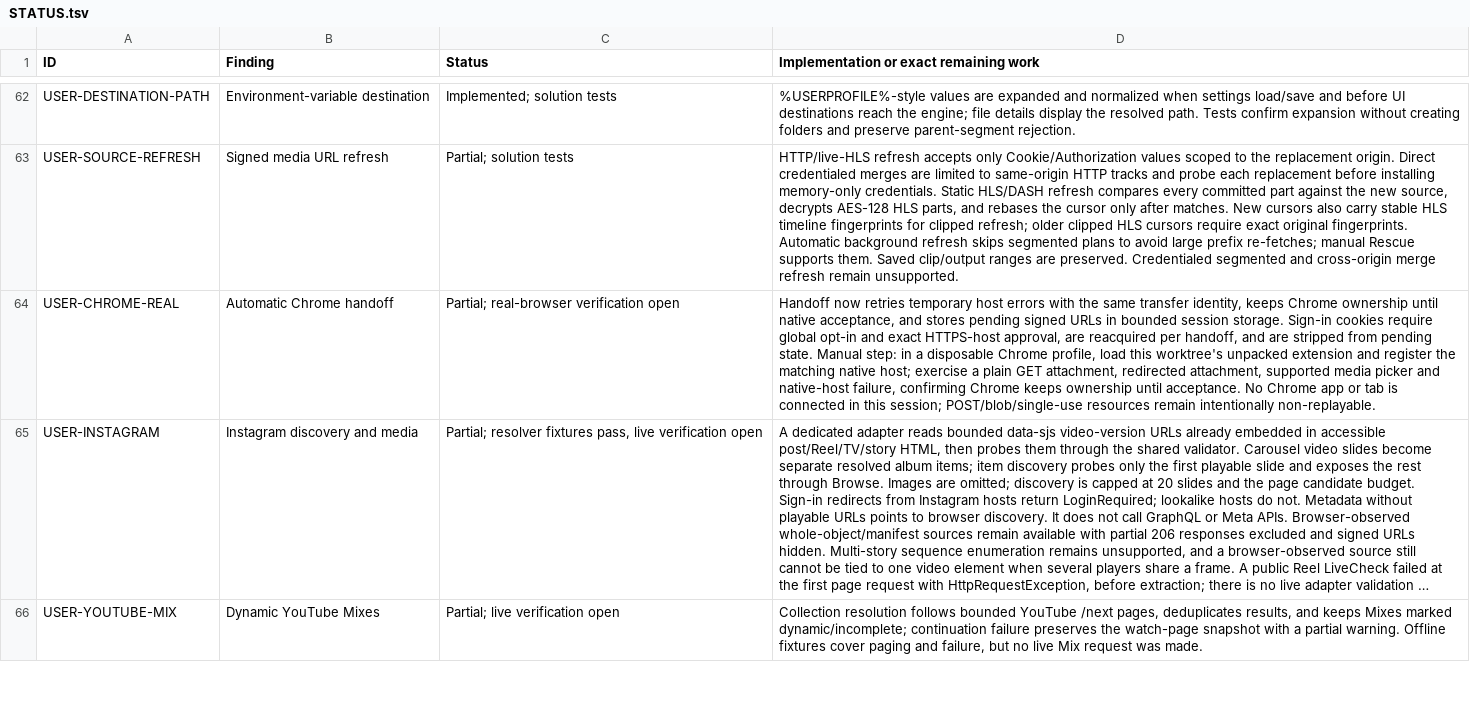
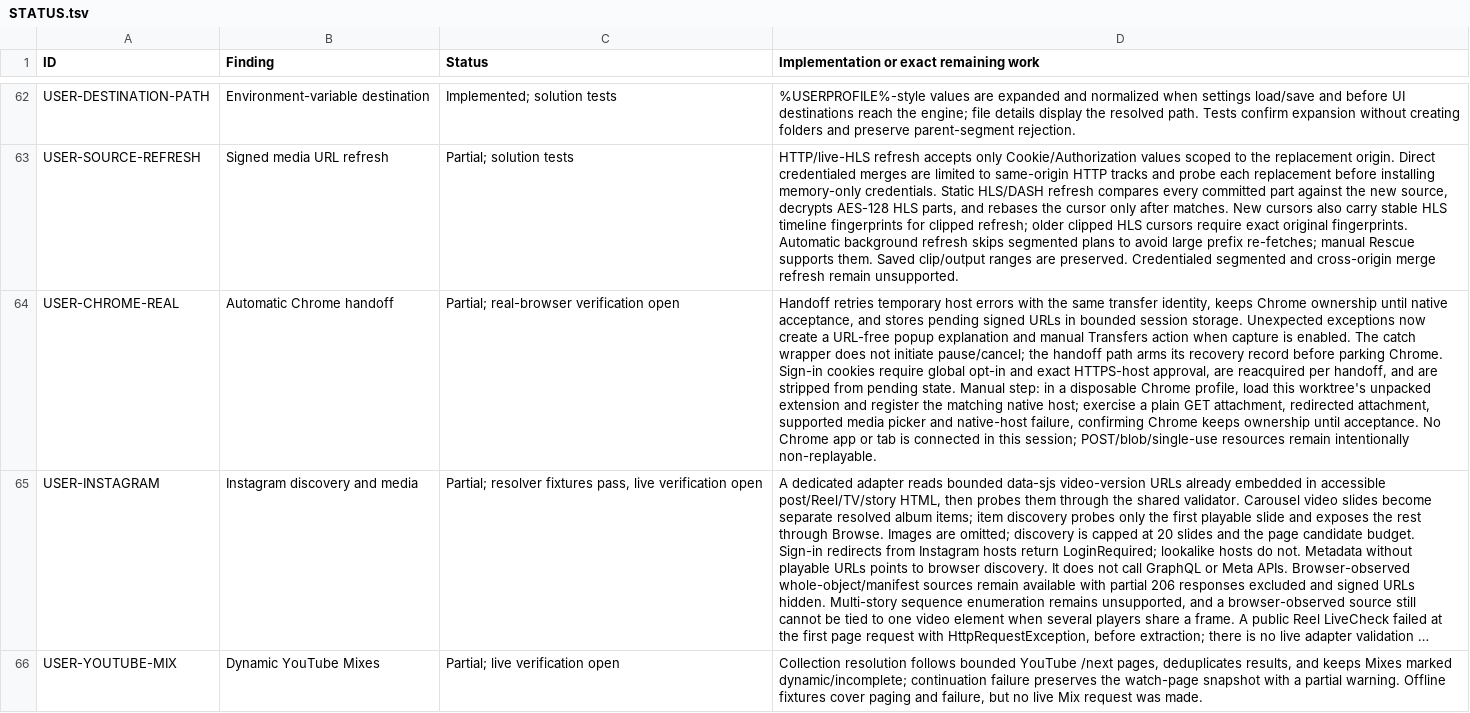
Before and after one commit to DarkOrbitWeaver/VESPER, a TSV file: DOCUMENTATION/STATUS.tsv, drawn as a sheet; only a part is shown, gaps mark what is left out; long unchanged cells end in …; the diff names each change by its address in the sheet, - before the commit and + after, or states it on an @@ line.

Commit message:
explain capture exceptions

```diff
--- a/DOCUMENTATION/STATUS.tsv
+++ b/DOCUMENTATION/STATUS.tsv
-D64: Handoff now retries temporary host errors with the same transfer identity, keeps Chrome ownership until native acceptance, and stores pending signed URLs in bounded session storage. Sign-in cookies…
+D64: Handoff retries temporary host errors with the same transfer identity, keeps Chrome ownership until native acceptance, and stores pending signed URLs in bounded session storage. Unexpected exceptions now create a URL-free popup explanation and manual Transfers action when capture is enabled. The catch wrapper does not initiate pause/cancel; the handoff path arms its recovery record before parking Chrome. Sign-in cookies…
```
Also changed, not shown: 4 other files.
